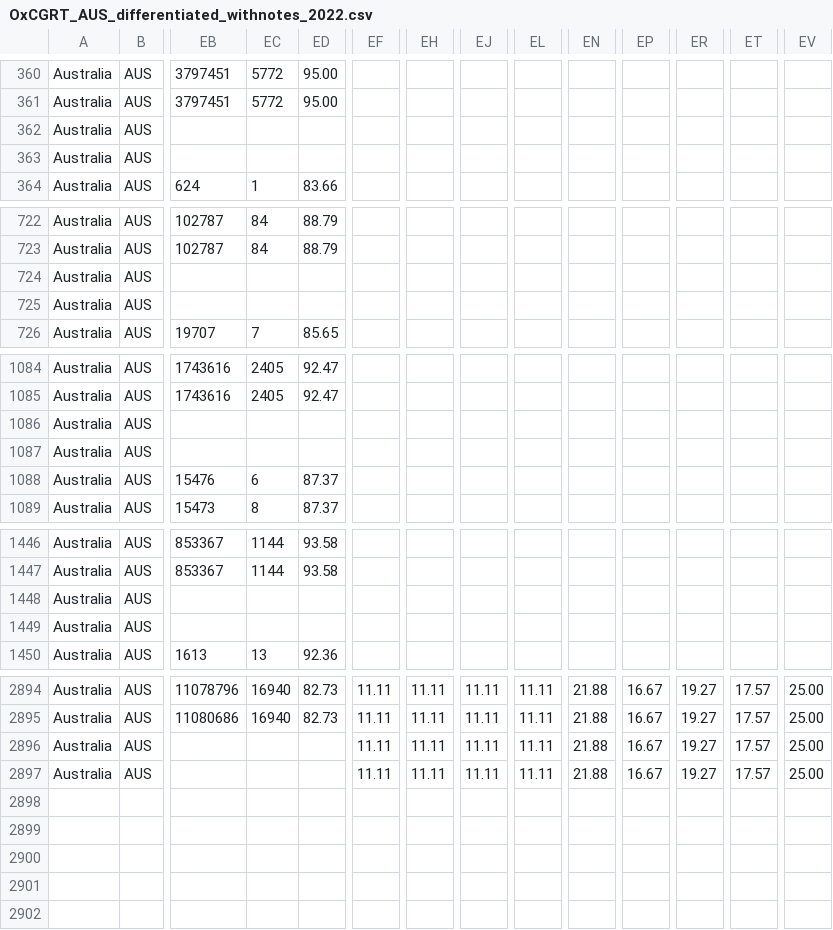
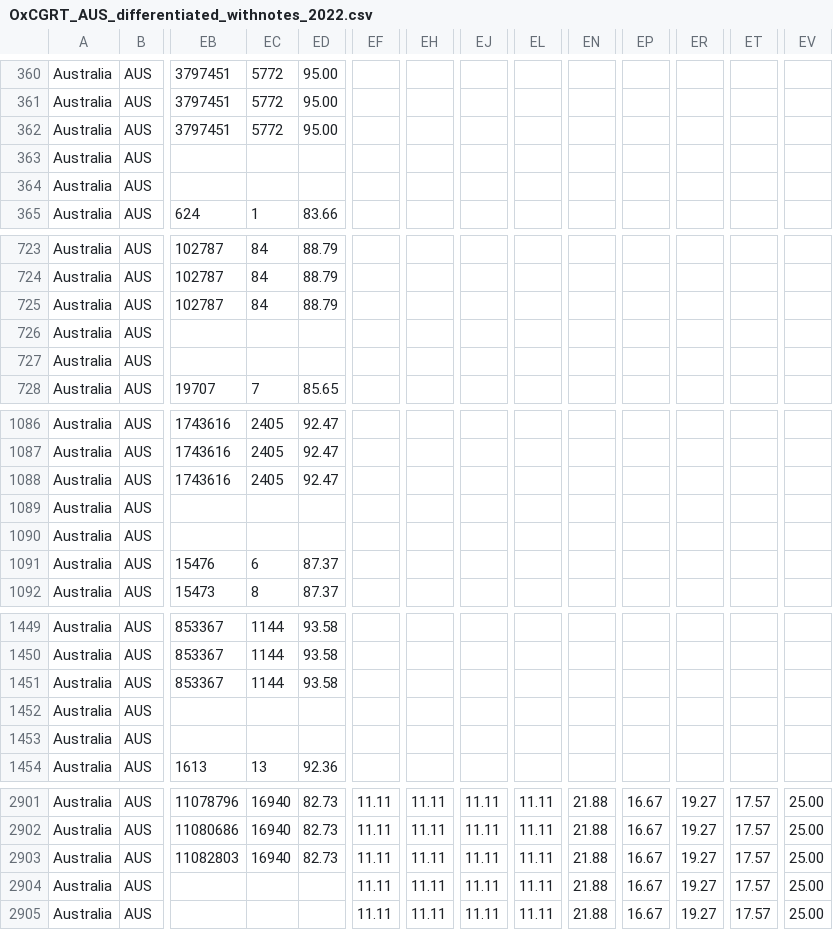
Before and after one commit to QiuXiangyu-Ben/covid-policy-tracker, a CSV file: data/Australia/OxCGRT_AUS_differentiated_withnotes_2022.csv, drawn as a sheet; only a part is shown, gaps mark what is left out; addresses are those after the commit; rows hold the shown columns only; the diff covers the shown part only; the diff names each change by its address in the sheet, - before the commit and + after, or states it on an @@ line.

```diff
--- a/data/Australia/OxCGRT_AUS_differentiated_withnotes_2022.csv
+++ b/data/Australia/OxCGRT_AUS_differentiated_withnotes_2022.csv
-EB362: (empty)
+EB362: 3797451
-EC362: (empty)
+EC362: 5772
-ED362: (empty)
+ED362: 95.00
+row 364: Australia | AUS
-EB725: (empty)
+EB725: 102787
-EC725: (empty)
+EC725: 84
-ED725: (empty)
+ED725: 88.79
+row 727: Australia | AUS
-EB1088: (empty)
+EB1088: 1743616
-EC1088: (empty)
+EC1088: 2405
-ED1088: (empty)
+ED1088: 92.47
+row 1090: Australia | AUS
-EB1451: (empty)
+EB1451: 853367
-EC1451: (empty)
+EC1451: 1144
-ED1451: (empty)
+ED1451: 93.58
+row 1453: Australia | AUS
-EB2903: (empty)
+EB2903: 11082803
-EC2903: (empty)
+EC2903: 16940
-ED2903: (empty)
+ED2903: 82.73
+row 2905: Australia | AUS |  |  |  | 11.11 | 11.11 | 11.11 | 11.11 | 21.88 | 16.67 | 19.27 | 17.57 | 25.00
```
Also changed, not shown: 3 added rows and 9 edited cells elsewhere in this file, data/United Kingdom/OxCGRT_GBR_differentiated_withnotes_2022.csv, 13 other files.
